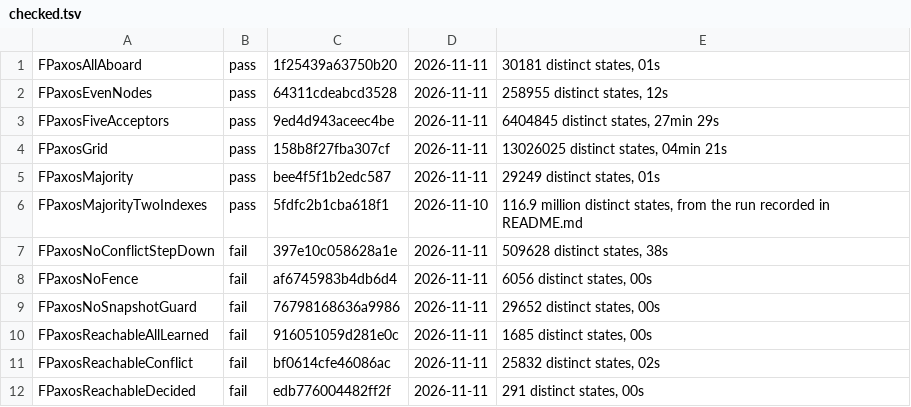
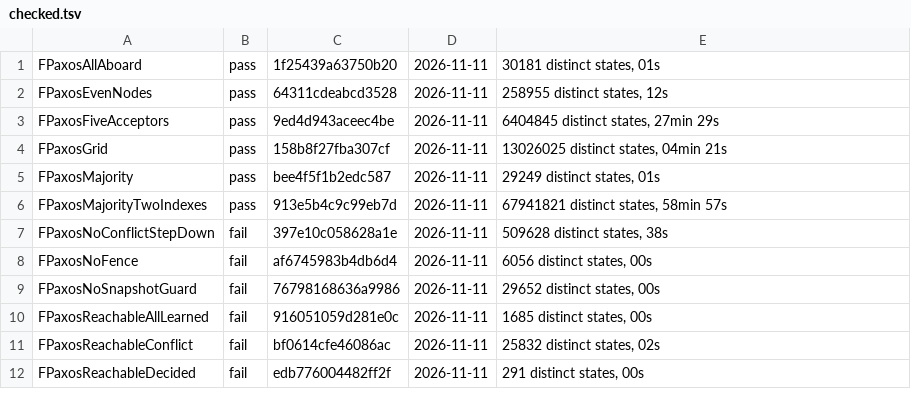
Before and after one commit to jessestimpson/peace, a TSV file: formal/checked.tsv, drawn as a sheet; only a part is shown.

Commit message:
Record the long TLC run on the corrected model
FPaxosMajorityTwoIndexes holds: 67.9 million states, 59 minutes. All long
configs behaved as expected.

```diff
--- a/formal/checked.tsv
+++ b/formal/checked.tsv
@@ -5,3 +5,3 @@ FPaxosGrid	pass	158b8f27fba307cf	2026-11-11	13026025 distinct states, 04min 21s
 FPaxosMajority	pass	bee4f5f1b2edc587	2026-11-11	29249 distinct states, 01s
-FPaxosMajorityTwoIndexes	pass	5fdfc2b1cba618f1	2026-11-10	116.9 million distinct states, from the run recorded in README.md
+FPaxosMajorityTwoIndexes	pass	913e5b4c9c99eb7d	2026-11-11	67941821 distinct states, 58min 57s
 FPaxosNoConflictStepDown	fail	397e10c058628a1e	2026-11-11	509628 distinct states, 38s
```
Also changed, not shown: 2 other files.
